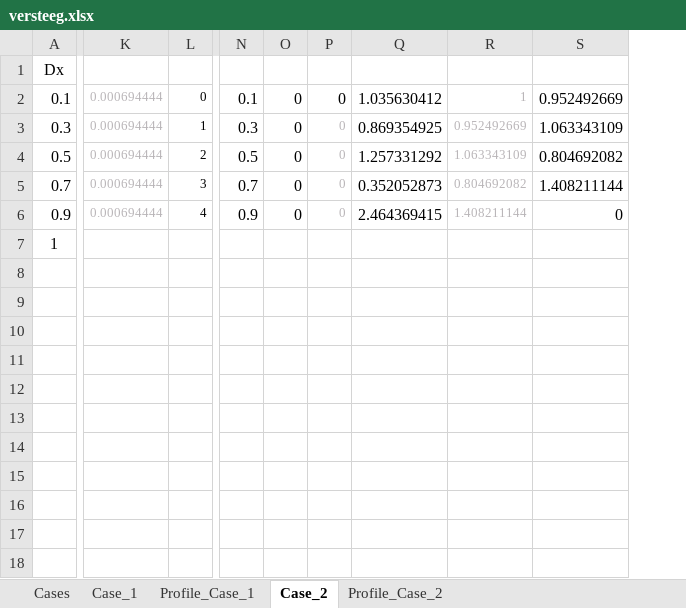
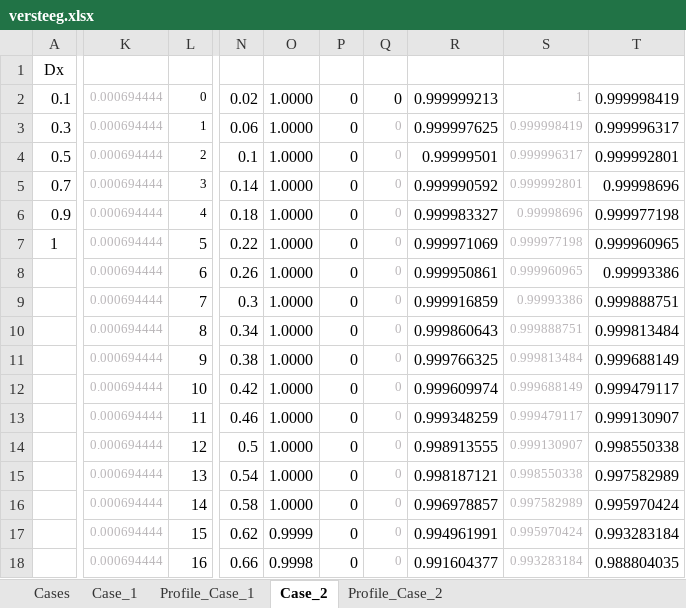
Before and after one commit to HydroCouple/CSHComponent, an Excel workbook: examples/Versteeg/versteeg.xlsx, sheet Case_2, drawn as a sheet; only a part is shown, gaps mark what is left out; values as stored, in another font and other column widths than the file's, no borders; removed rows and columns are numbered as before the commit, all else as after; rows hold the shown columns only; the diff covers the shown part only; the diff names each change by its address in the sheet, - before the commit and + after, or states it on an @@ line.

```diff
--- a/examples/Versteeg/versteeg.xlsx (sheet Case_2)
+++ b/examples/Versteeg/versteeg.xlsx (sheet Case_2)
-column O, rows 2-6: all 0
+column O, rows 2-7: all 1.0000
-column Q, rows 2-6: 1.035630412 | 0.869354925 | 1.257331292 | 0.352052873 | 2.464369415
-column R, rows 2-6: 1 | 0.952492669 | 1.063343109 | 0.804692082 | 1.408211144
-column S, rows 2-6: 0.952492669 | 1.063343109 | 0.804692082 | 1.408211144 | 0
+column Q, rows 2-7: all 0
+column R, rows 2-7: 0.999999213 | 0.999997625 | 0.99999501 | 0.999990592 | 0.999983327 | 0.999971069
+column S, rows 2-7: 1 | 0.999998419 | 0.999996317 | 0.999992801 | 0.99998696 | 0.999977198
+column T, rows 2-7: 0.999998419 | 0.999996317 | 0.999992801 | 0.99998696 | 0.999977198 | 0.999960965
-N2: 0.1
+N2: 0.02
-N3: 0.3
+N3: 0.06
-P3:P6 text colour: #B9B5B8
+P3:P6 text colour: black, text size: larger
-N4: 0.5
+N4: 0.1
-N5: 0.7
+N5: 0.14
-N6: 0.9
+N6: 0.18
-K7: (empty)
+K7: 0.000694444
-L7: (empty)
+L7: 5
-N7: (empty)
+N7: 0.22
-P7: (empty)
+P7: 0
+row 8:  | 0.000694444 | 6 | 0.26 | 1.0000 | 0 | 0 | 0.999950861 | 0.999960965 | 0.99993386
+row 9:  | 0.000694444 | 7 | 0.3 | 1.0000 | 0 | 0 | 0.999916859 | 0.99993386 | 0.999888751
+row 10:  | 0.000694444 | 8 | 0.34 | 1.0000 | 0 | 0 | 0.999860643 | 0.999888751 | 0.999813484
+row 11:  | 0.000694444 | 9 | 0.38 | 1.0000 | 0 | 0 | 0.999766325 | 0.999813484 | 0.999688149
+row 12:  | 0.000694444 | 10 | 0.42 | 1.0000 | 0 | 0 | 0.999609974 | 0.999688149 | 0.999479117
+row 13:  | 0.000694444 | 11 | 0.46 | 1.0000 | 0 | 0 | 0.999348259 | 0.999479117 | 0.999130907
+row 14:  | 0.000694444 | 12 | 0.5 | 1.0000 | 0 | 0 | 0.998913555 | 0.999130907 | 0.998550338
+row 15:  | 0.000694444 | 13 | 0.54 | 1.0000 | 0 | 0 | 0.998187121 | 0.998550338 | 0.997582989
+row 16:  | 0.000694444 | 14 | 0.58 | 1.0000 | 0 | 0 | 0.996978857 | 0.997582989 | 0.995970424
+row 17:  | 0.000694444 | 15 | 0.62 | 0.9999 | 0 | 0 | 0.994961991 | 0.995970424 | 0.993283184
+row 18:  | 0.000694444 | 16 | 0.66 | 0.9998 | 0 | 0 | 0.991604377 | 0.993283184 | 0.988804035
```
Also changed, not shown: 9 added rows and 1 edited cell elsewhere in this sheet, sheet Case_1, charts or pictures, 52 other files.
